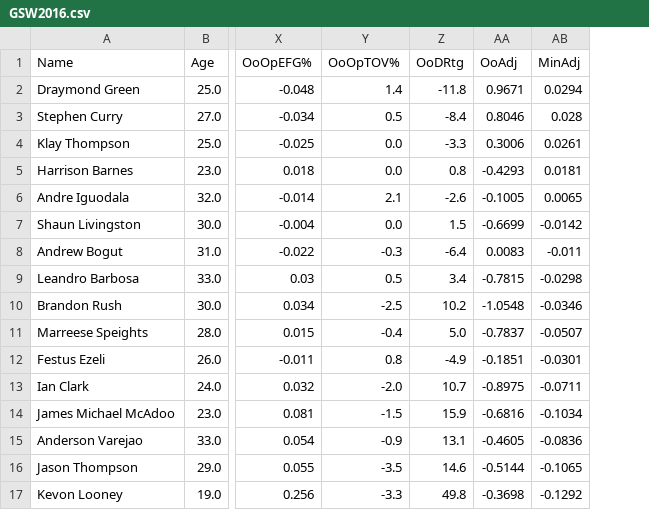
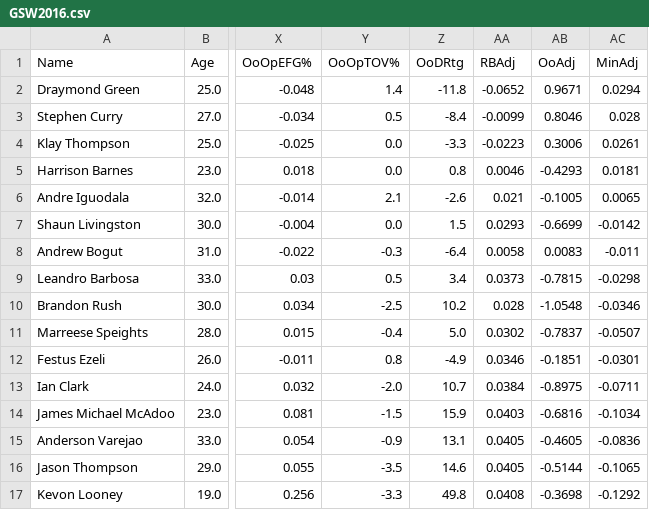
Before and after one commit to armaank1999/bball-stats, a CSV file: GSW2016.csv, drawn as a sheet; only a part is shown, gaps mark what is left out; the diff names each change by its address in the sheet, - before the commit and + after, or states it on an @@ line.

```diff
--- a/GSW2016.csv
+++ b/GSW2016.csv
+column AA (RBAdj), rows 2-17: -0.0652 | -0.0099 | -0.0223 | 0.0046 | 0.021 | 0.0293 | 0.0058 | 0.0373 | 0.028 | 0.0302 | 0.0346 | 0.0384 | 0.0403 | 0.0405 | 0.0405 | 0.0408
```
Also changed, not shown: BOS2018.csv, CLE2009.csv, 5 other files.
